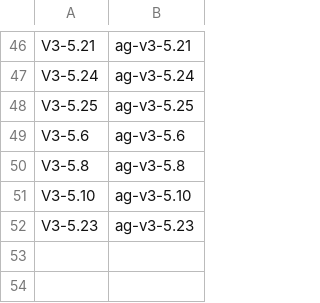
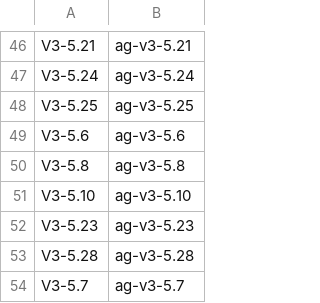
Before and after one commit to vovaBPApro/bpa-dev-infrastructure, a TSV file: instance/review-items.tsv, drawn as a sheet; only a part is shown, gaps mark what is left out.

Commit message:
[ORCH] register review items V3-5.28 and V3-5.7 at dispatch
secret-scan: clean

```diff
--- a/instance/review-items.tsv
+++ b/instance/review-items.tsv
@@ -52 +52,3 @@ V3-5.10	ag-v3-5.10
 V3-5.23	ag-v3-5.23
+V3-5.28	ag-v3-5.28
+V3-5.7	ag-v3-5.7
```
